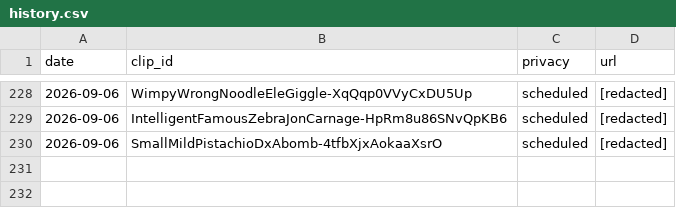
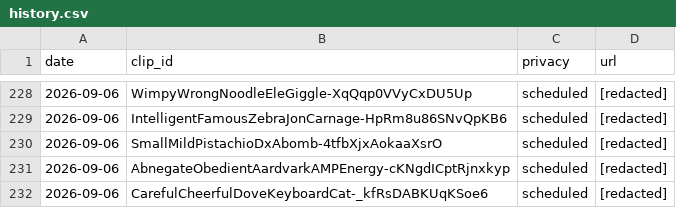
Before and after one commit to chat94534-oss/clip-autoposter, a CSV file: logs/history.csv, drawn as a sheet; only a part is shown, gaps mark what is left out.

```diff
--- a/logs/history.csv
+++ b/logs/history.csv
@@ -230 +230,3 @@ date,clip_id,privacy,url
 2026-09-06,SmallMildPistachioDxAbomb-4tfbXjxAokaaXsrO,scheduled,[redacted]
+2026-09-06,AbnegateObedientAardvarkAMPEnergy-cKNgdICptRjnxkyp,scheduled,[redacted]
+2026-09-06,CarefulCheerfulDoveKeyboardCat-_kfRsDABKUqKSoe6,scheduled,[redacted]
```
Also changed, not shown: 1 other file.
